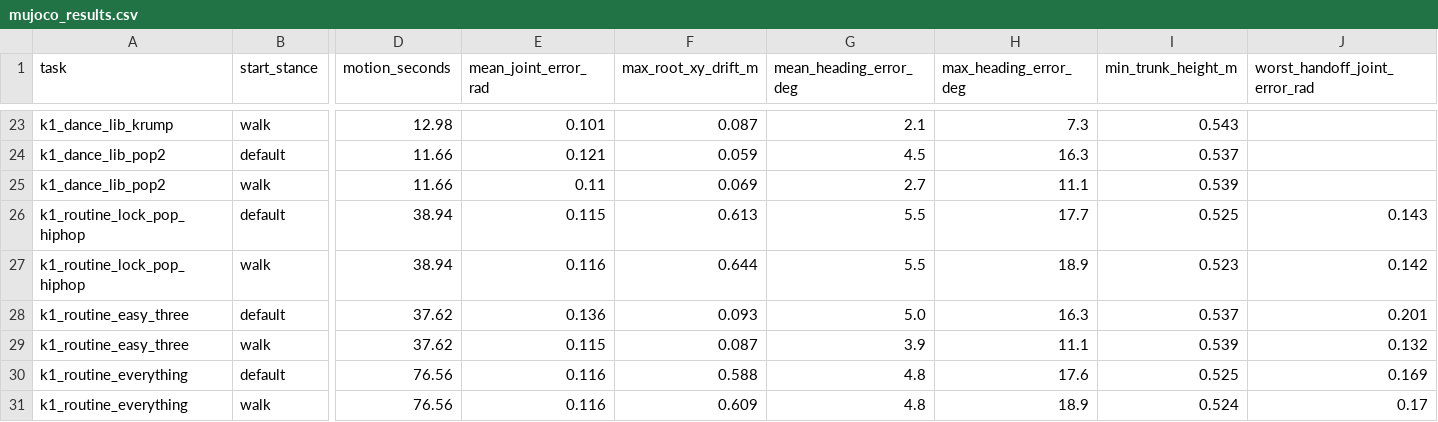
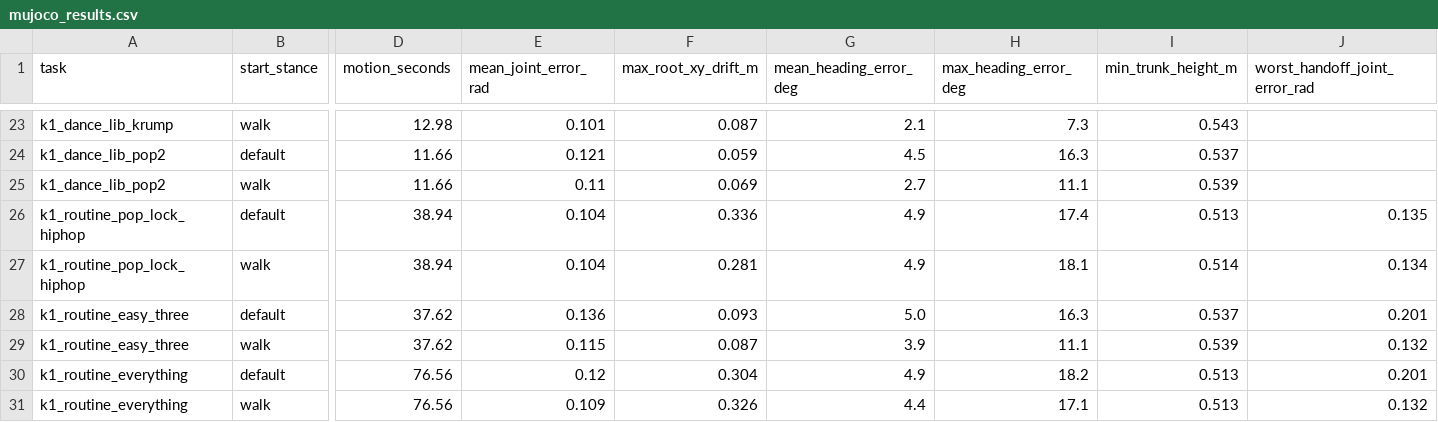
Before and after one commit to juliashenn/Dancing-Robot, a CSV file: eval/results/mujoco_results.csv, drawn as a sheet; only a part is shown, gaps mark what is left out; removed rows and columns are numbered as before the commit, all else as after; rows hold the shown columns only; the diff covers the shown part only; the diff names each change by its address in the sheet, - before the commit and + after, or states it on an @@ line.

```diff
--- a/eval/results/mujoco_results.csv
+++ b/eval/results/mujoco_results.csv
-row 26: k1_routine_lock_pop_hiphop | default | 38.94 | 0.115 | 0.613 | 5.5 | 17.7 | 0.525 | 0.143
-row 27: k1_routine_lock_pop_hiphop | walk | 38.94 | 0.116 | 0.644 | 5.5 | 18.9 | 0.523 | 0.142
+row 26: k1_routine_pop_lock_hiphop | default | 38.94 | 0.104 | 0.336 | 4.9 | 17.4 | 0.513 | 0.135
+row 27: k1_routine_pop_lock_hiphop | walk | 38.94 | 0.104 | 0.281 | 4.9 | 18.1 | 0.514 | 0.134
-E30 (mean_joint_error_rad): 0.116
+E30 (mean_joint_error_rad): 0.12
-F30 (max_root_xy_drift_m): 0.588
+F30 (max_root_xy_drift_m): 0.304
-G30 (mean_heading_error_deg): 4.8
+G30 (mean_heading_error_deg): 4.9
-H30 (max_heading_error_deg): 17.6
+H30 (max_heading_error_deg): 18.2
-I30 (min_trunk_height_m): 0.525
+I30 (min_trunk_height_m): 0.513
-J30 (worst_handoff_joint_error_rad): 0.169
+J30 (worst_handoff_joint_error_rad): 0.201
-E31 (mean_joint_error_rad): 0.116
+E31 (mean_joint_error_rad): 0.109
-F31 (max_root_xy_drift_m): 0.609
+F31 (max_root_xy_drift_m): 0.326
-G31 (mean_heading_error_deg): 4.8
+G31 (mean_heading_error_deg): 4.4
-H31 (max_heading_error_deg): 18.9
+H31 (max_heading_error_deg): 17.1
-I31 (min_trunk_height_m): 0.524
+I31 (min_trunk_height_m): 0.513
-J31 (worst_handoff_joint_error_rad): 0.17
+J31 (worst_handoff_joint_error_rad): 0.132
```
Also changed, not shown: 29 edited cells elsewhere in this file, eval/results/checkpoint_sweep.csv, eval/results/handoff_matrix.csv, 55 other files.
